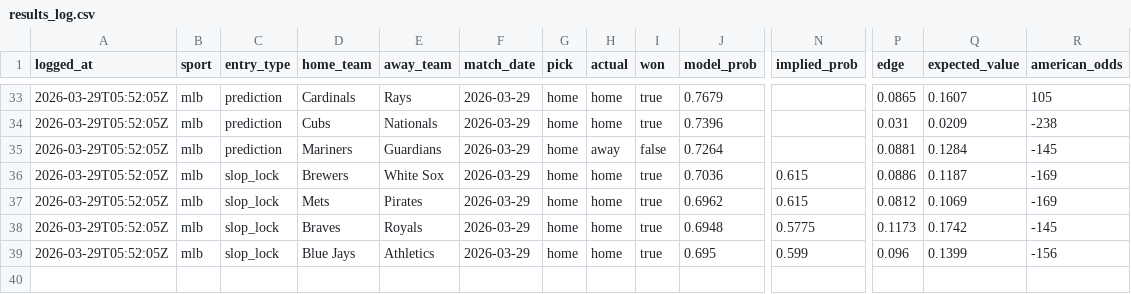
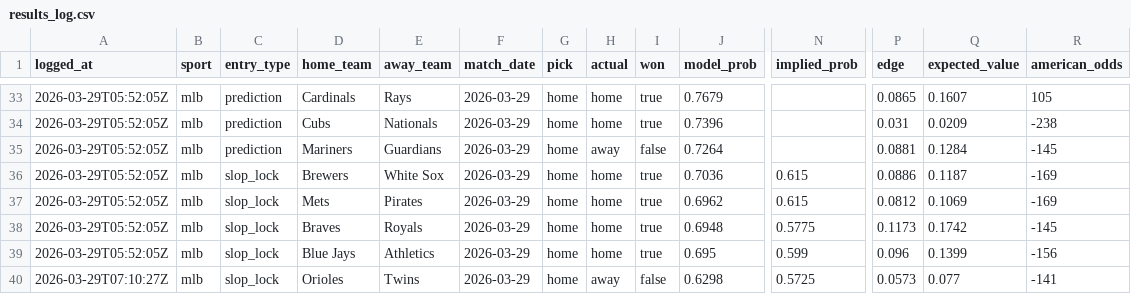
Before and after one commit to jasonpersinger/sloplocks, a CSV file: data/tracking/results_log.csv, drawn as a sheet; only a part is shown, gaps mark what is left out; rows hold the shown columns only; the diff names each change by its address in the sheet, - before the commit and + after, or states it on an @@ line.

Commit message:
data: daily predictions 2026-03-29

```diff
--- a/data/tracking/results_log.csv
+++ b/data/tracking/results_log.csv
+row 40: 2026-03-29T07:10:27Z | mlb | slop_lock | Orioles | Twins | 2026-03-29 | home | away | false | 0.6298 | 0.5725 | 0.0573 | 0.077 | -141
```
Also changed, not shown: 13 other files.
